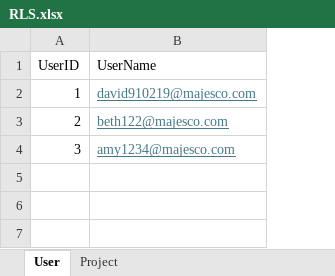
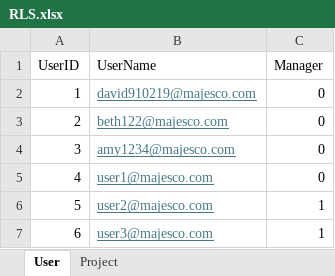
Before and after one commit to davidylam/Embed-API-Sample, an Excel workbook: RLS.xlsx, sheet User, drawn as a sheet; values as stored, in another font and other column widths than the file's, no borders; the diff names each change by its address in the sheet, - before the commit and + after, or states it on an @@ line.

Commit message:
RLS include Manager Role to view all

```diff
--- a/RLS.xlsx (sheet User)
+++ b/RLS.xlsx (sheet User)
+column C (Manager), rows 2-4: all 0
+row 5: 4 | user1@majesco.com | 0
+row 6: 5 | user2@majesco.com | 1
+row 7: 6 | user3@majesco.com | 1
```
Also changed, not shown: 2 other files.
